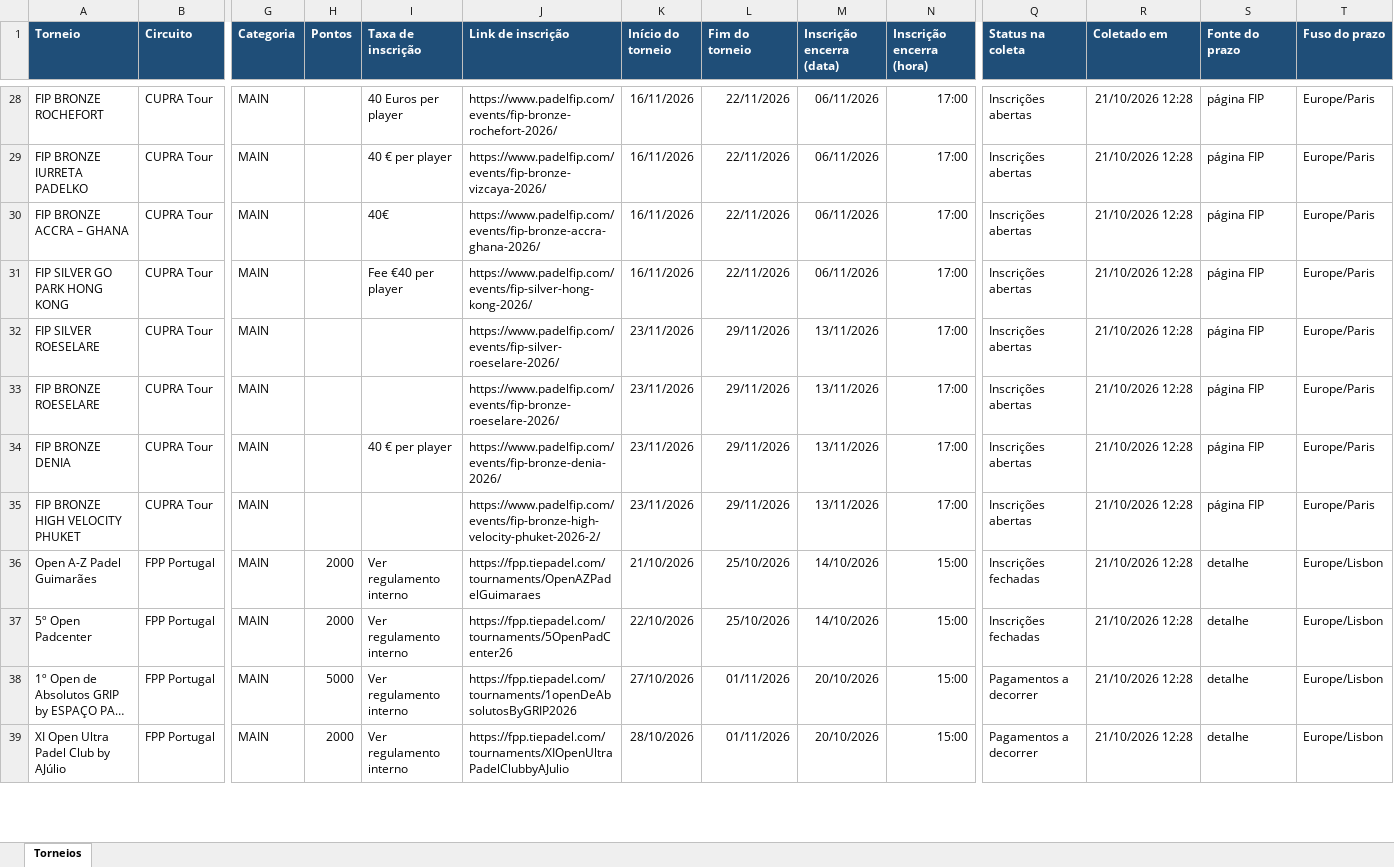
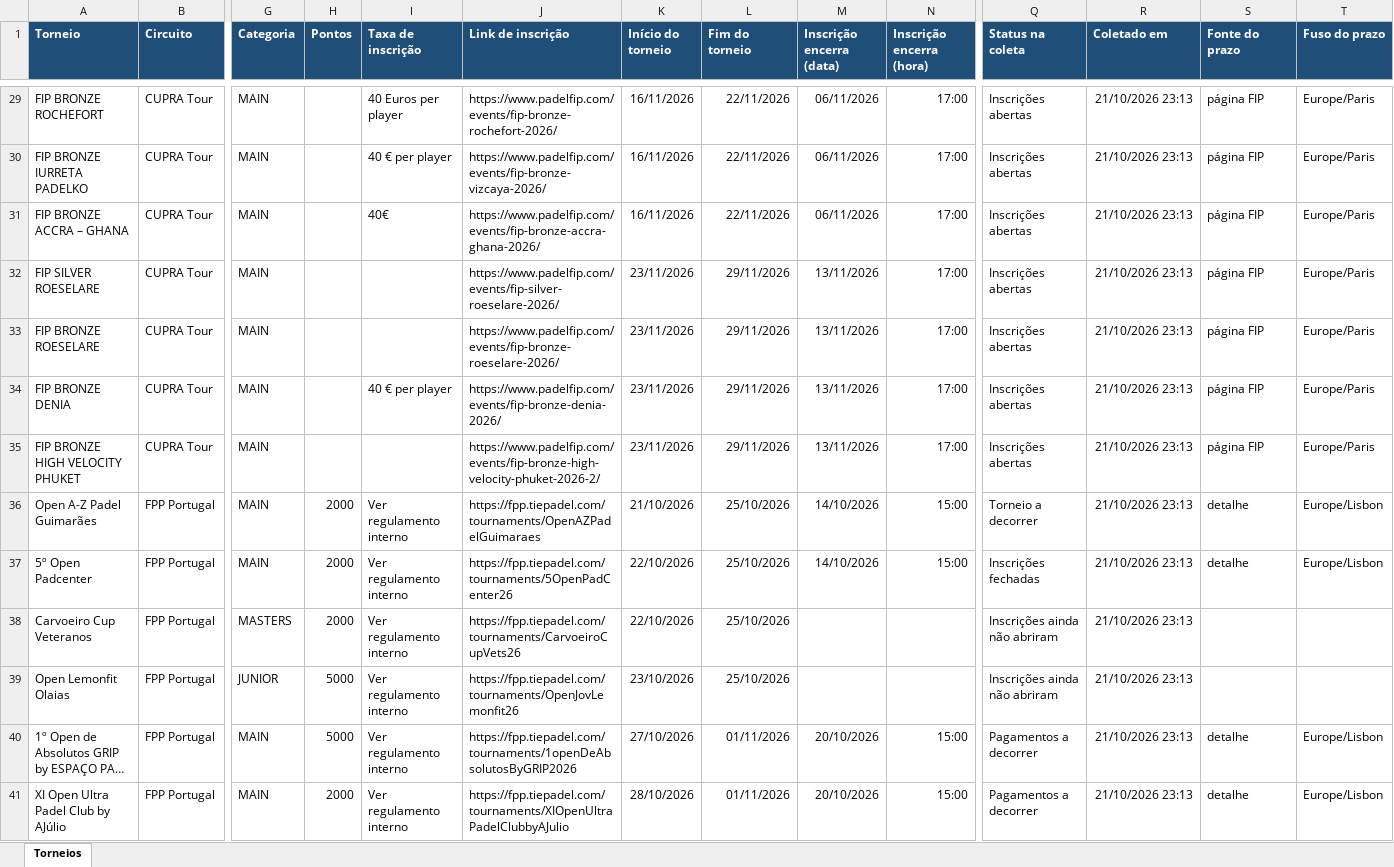
Before and after one commit to marceloribeiro1711/PSC_PRO, an Excel workbook: TorneiosPadel_InscricoesAbertas.xlsx, sheet Torneios, drawn as a sheet; only a part is shown, gaps mark what is left out; long unchanged cells end in …; values as stored, in another font and other column widths than the file's, no borders; removed rows and columns are numbered as before the commit, all else as after; rows hold the shown columns only; the diff covers the shown part only; the diff names each change by its address in the sheet, - before the commit and + after, or states it on an @@ line.

```diff
--- a/TorneiosPadel_InscricoesAbertas.xlsx (sheet Torneios)
+++ b/TorneiosPadel_InscricoesAbertas.xlsx (sheet Torneios)
-R29:R31 (Coletado em): 21/10/2026 12:28
+R29:R31 (Coletado em): 21/10/2026 23:13
-row 31: FIP SILVER GO PARK HONG KONG | CUPRA Tour | MAIN |  | Fee €40 per player | https://www.padelfip.com/events/fip-silver-hong-kong-2026/ | 16/11/2026 | 22/11/2026 | 06/11/2026 | 17:00 | Inscrições abertas | 21/10/2026 12:28 | página FIP | Europe/Paris
-R32:R37 (Coletado em): 21/10/2026 12:28
+R32:R37 (Coletado em): 21/10/2026 23:13
-Q36 (Status na coleta): Inscrições fechadas
+Q36 (Status na coleta): Torneio a decorrer
+row 38: Carvoeiro Cup Veteranos | FPP Portugal | MASTERS | 2000 | Ver regulamento interno | https://fpp.tiepadel.com/tournaments/CarvoeiroCupVets26 | 22/10/2026 | 25/10/2026 |  |  | Inscrições ainda não abriram | 21/10/2026 23:13
+row 39: Open Lemonfit Olaias | FPP Portugal | JUNIOR | 5000 | Ver regulamento interno | https://fpp.tiepadel.com/tournaments/OpenJovLemonfit26 | 23/10/2026 | 25/10/2026 |  |  | Inscrições ainda não abriram | 21/10/2026 23:13
-R40:R41 (Coletado em): 21/10/2026 12:28
+R40:R41 (Coletado em): 21/10/2026 23:13
```
Also changed, not shown: 13 added rows, 3 removed rows and 31 edited cells elsewhere in this sheet, 2 other files.
